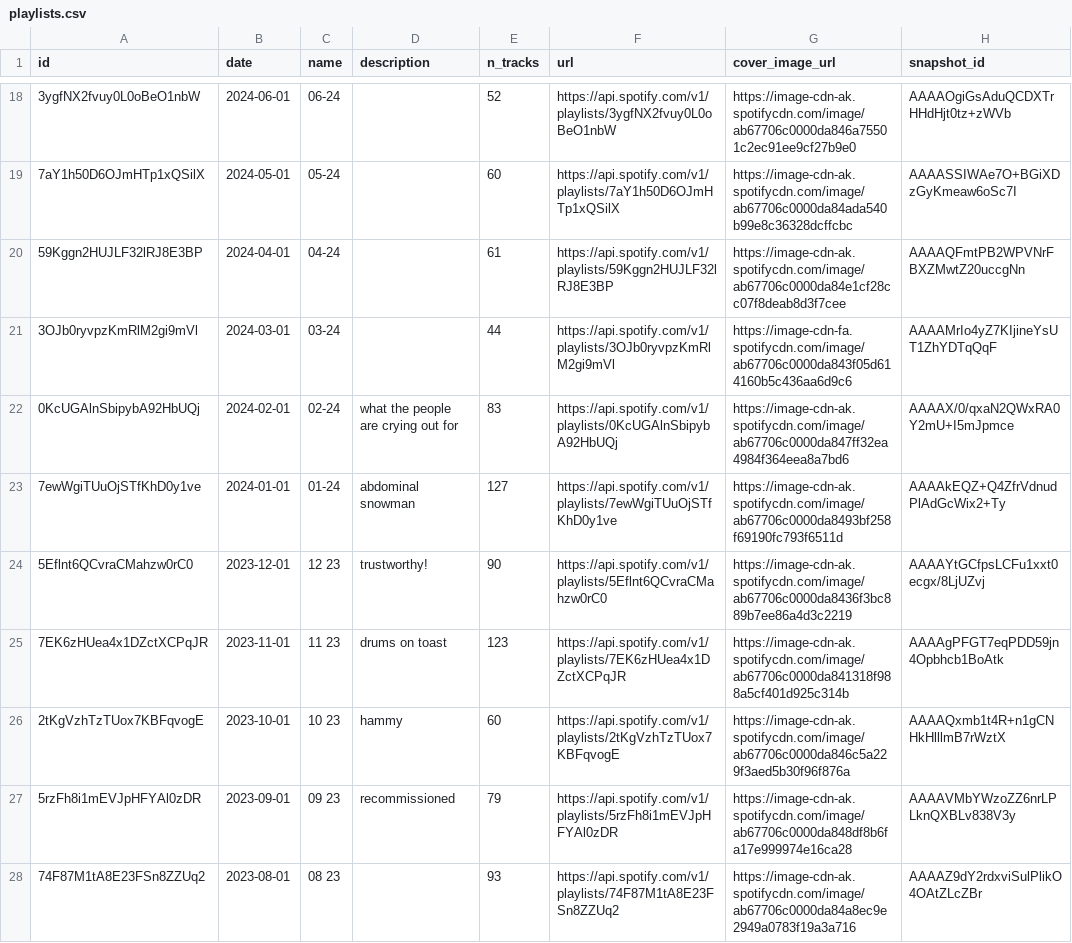
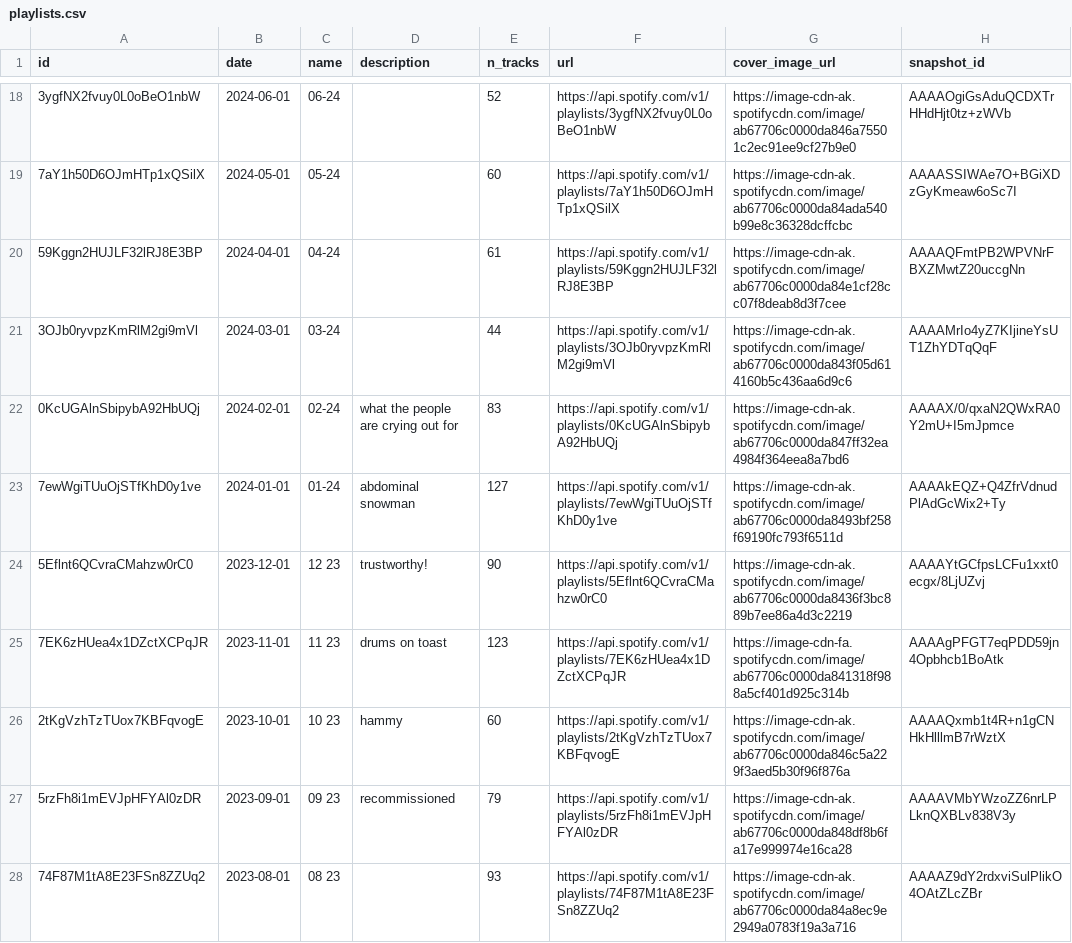
Before and after one commit to Hugo-Neely/spotify-project, a CSV file: data/playlists.csv, drawn as a sheet; only a part is shown, gaps mark what is left out; the diff covers the shown part only.

```diff
--- a/data/playlists.csv
+++ b/data/playlists.csv
@@ -20,3 +20,3 @@ id,date,name,description,n_tracks,url,cover_image_url,snapshot_id
 59Kggn2HUJLF32lRJ8E3BP,2024-04-01,04-24,,61,https://api.spotify.com/v1/playlists/59Kggn2HUJLF32lRJ8E3BP,https://image-cdn-ak.spotifycdn.com/image/ab67706c0000da84e1cf28cc07f8deab8d3f7cee,AAAAQFmtPB2WPVNrFBXZMwtZ20uccgNn
-3OJb0ryvpzKmRlM2gi9mVl,2024-03-01,03-24,,44,https://api.spotify.com/v1/playlists/3OJb0ryvpzKmRlM2gi9mVl,https://image-cdn-fa.spotifycdn.com/image/ab67706c0000da843f05d614160b5c436aa6d9c6,AAAAMrIo4yZ7KIjineYsUT1ZhYDTqQqF
+3OJb0ryvpzKmRlM2gi9mVl,2024-03-01,03-24,,44,https://api.spotify.com/v1/playlists/3OJb0ryvpzKmRlM2gi9mVl,https://image-cdn-ak.spotifycdn.com/image/ab67706c0000da843f05d614160b5c436aa6d9c6,AAAAMrIo4yZ7KIjineYsUT1ZhYDTqQqF
 0KcUGAlnSbipybA92HbUQj,2024-02-01,02-24,what the people are crying out for,83,https://api.spotify.com/v1/playlists/0KcUGAlnSbipybA92HbUQj,https://image-cdn-ak.spotifycdn.com/image/ab67706c0000da847ff32ea4984f364eea8a7bd6,AAAAX/0/qxaN2QWxRA0Y2mU+I5mJpmce
@@ -24,3 +24,3 @@ id,date,name,description,n_tracks,url,cover_image_url,snapshot_id
 5Eflnt6QCvraCMahzw0rC0,2023-12-01,12 23,trustworthy!,90,https://api.spotify.com/v1/playlists/5Eflnt6QCvraCMahzw0rC0,https://image-cdn-ak.spotifycdn.com/image/ab67706c0000da8436f3bc889b7ee86a4d3c2219,AAAAYtGCfpsLCFu1xxt0ecgx/8LjUZvj
-7EK6zHUea4x1DZctXCPqJR,2023-11-01,11 23,drums on toast,123,https://api.spotify.com/v1/playlists/7EK6zHUea4x1DZctXCPqJR,https://image-cdn-ak.spotifycdn.com/image/ab67706c0000da841318f988a5cf401d925c314b,AAAAgPFGT7eqPDD59jn4Opbhcb1BoAtk
+7EK6zHUea4x1DZctXCPqJR,2023-11-01,11 23,drums on toast,123,https://api.spotify.com/v1/playlists/7EK6zHUea4x1DZctXCPqJR,https://image-cdn-fa.spotifycdn.com/image/ab67706c0000da841318f988a5cf401d925c314b,AAAAgPFGT7eqPDD59jn4Opbhcb1BoAtk
 2tKgVzhTzTUox7KBFqvogE,2023-10-01,10 23,hammy,60,https://api.spotify.com/v1/playlists/2tKgVzhTzTUox7KBFqvogE,https://image-cdn-ak.spotifycdn.com/image/ab67706c0000da846c5a229f3aed5b30f96f876a,AAAAQxmb1t4R+n1gCNHkHlllmB7rWztX
```
Also changed, not shown: 26 edited cells elsewhere in this file, 1 other file.
